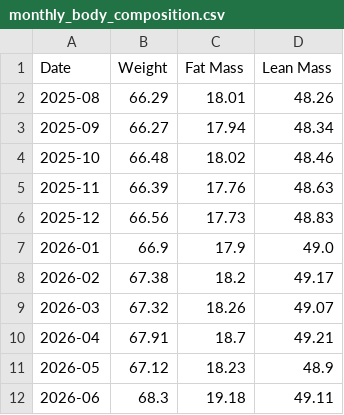
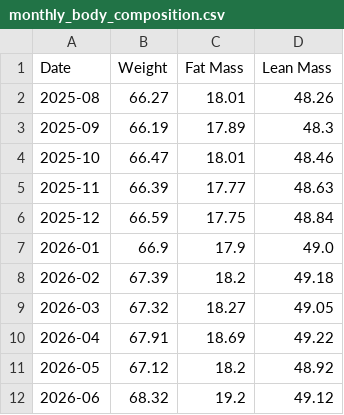
Before and after one commit to spiderolga/myHealthReportGenerator, a CSV file: output/monthly_body_composition.csv, drawn as a sheet.

```diff
--- a/output/monthly_body_composition.csv
+++ b/output/monthly_body_composition.csv
@@ -1,12 +1,12 @@
 Date,Weight,Fat Mass,Lean Mass
-2025-08,66.29,18.01,48.26
-2025-09,66.27,17.94,48.34
-2025-10,66.48,18.02,48.46
-2025-11,66.39,17.76,48.63
-2025-12,66.56,17.73,48.83
+2025-08,66.27,18.01,48.26
+2025-09,66.19,17.89,48.3
+2025-10,66.47,18.01,48.46
+2025-11,66.39,17.77,48.63
+2025-12,66.59,17.75,48.84
 2026-01,66.9,17.9,49.0
-2026-02,67.38,18.2,49.17
-2026-03,67.32,18.26,49.07
-2026-04,67.91,18.7,49.21
-2026-05,67.12,18.23,48.9
-2026-06,68.3,19.18,49.11
+2026-02,67.39,18.2,49.18
+2026-03,67.32,18.27,49.05
+2026-04,67.91,18.69,49.22
+2026-05,67.12,18.2,48.92
+2026-06,68.32,19.2,49.12
```
Also changed, not shown: data/processed/master_dataframe.csv, data/withings/weight.csv, 16 other files.
